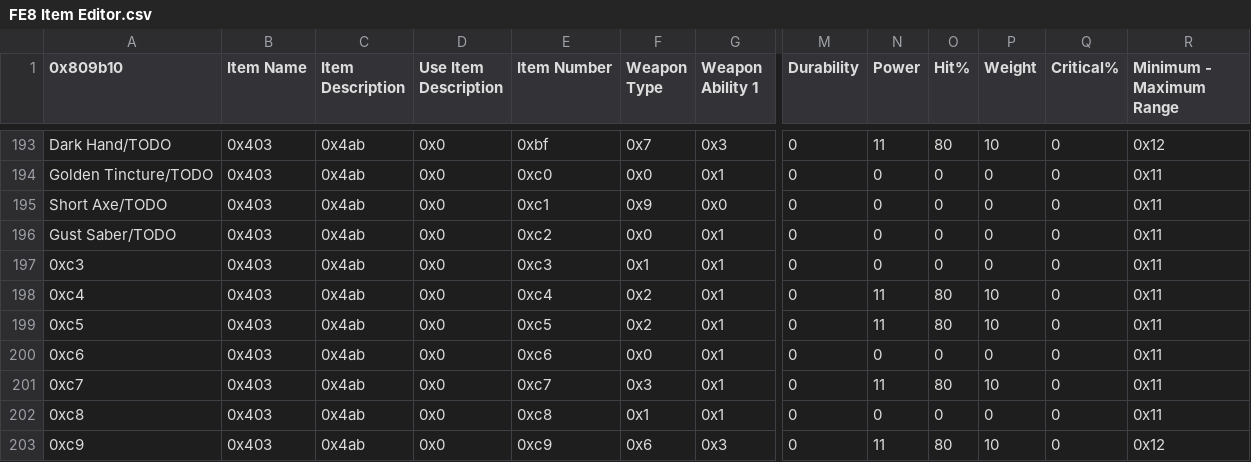
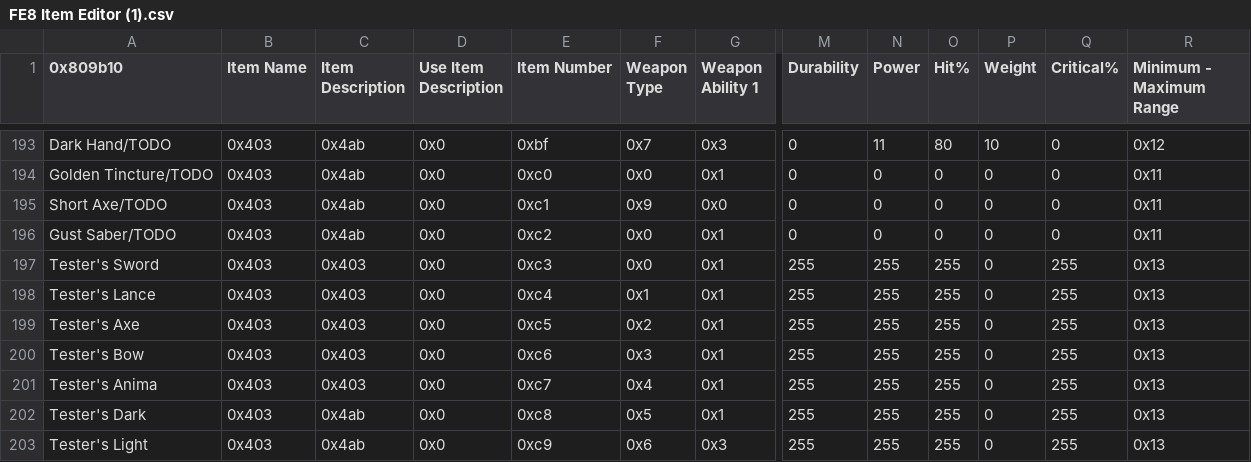
Before and after one commit to sme23/oat-hacc, a CSV file: Tables/FE8 Nightmare modules/Item editors/FE8 Item Editor (1).csv (was Tables/FE8 Nightmare modules/Item editors/FE8 Item Editor.csv), drawn as a sheet; only a part is shown, gaps mark what is left out; the diff covers the shown part only; the diff names each change by its address in the sheet, - before the commit and + after, or states it on an @@ line.

```diff
--- a/Tables/FE8 Nightmare modules/Item editors/FE8 Item Editor.csv
+++ b/Tables/FE8 Nightmare modules/Item editors/FE8 Item Editor (1).csv
-A197 (0x809b10): 0xc3
+A197 (0x809b10): Tester's Sword
-C197:C201 (Item Description): 0x4ab
+C197:C201 (Item Description): 0x403
-F197 (Weapon Type): 0x1
+F197 (Weapon Type): 0x0
-M197:M203 (Durability): 0
+M197:M203 (Durability): 255
-N197 (Power): 0
+N197 (Power): 255
-O197 (Hit%): 0
+O197 (Hit%): 255
-Q197:Q203 (Critical%): 0
+Q197:Q203 (Critical%): 255
-R197:R202 (Minimum - Maximum Range): 0x11
+R197:R202 (Minimum - Maximum Range): 0x13
-A198 (0x809b10): 0xc4
+A198 (0x809b10): Tester's Lance
-F198 (Weapon Type): 0x2
+F198 (Weapon Type): 0x1
-N198:N199 (Power): 11
+N198:N199 (Power): 255
-O198:O199 (Hit%): 80
+O198:O199 (Hit%): 255
-P198:P199 (Weight): 10
+P198:P199 (Weight): 0
-A199 (0x809b10): 0xc5
+A199 (0x809b10): Tester's Axe
-A200 (0x809b10): 0xc6
+A200 (0x809b10): Tester's Bow
-F200 (Weapon Type): 0x0
+F200 (Weapon Type): 0x3
-N200 (Power): 0
+N200 (Power): 255
-O200 (Hit%): 0
+O200 (Hit%): 255
-A201 (0x809b10): 0xc7
+A201 (0x809b10): Tester's Anima
-F201 (Weapon Type): 0x3
+F201 (Weapon Type): 0x4
-N201 (Power): 11
+N201 (Power): 255
-O201 (Hit%): 80
+O201 (Hit%): 255
-P201 (Weight): 10
+P201 (Weight): 0
-A202 (0x809b10): 0xc8
+A202 (0x809b10): Tester's Dark
-F202 (Weapon Type): 0x1
+F202 (Weapon Type): 0x5
-N202 (Power): 0
+N202 (Power): 255
-O202 (Hit%): 0
+O202 (Hit%): 255
-A203 (0x809b10): 0xc9
+A203 (0x809b10): Tester's Light
-N203 (Power): 11
+N203 (Power): 255
-O203 (Hit%): 80
+O203 (Hit%): 255
-P203 (Weight): 10
+P203 (Weight): 0
-R203 (Minimum - Maximum Range): 0x12
+R203 (Minimum - Maximum Range): 0x13
```
Also changed, not shown: 17 edited cells elsewhere in this file, Tables/FE8 Nightmare modules/Class & Character editors/FE8 Character Editor.csv, 29 other files.
